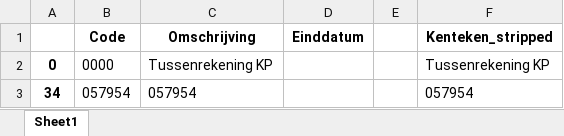
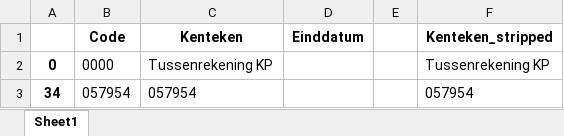
Before and after one commit to gisno1/Daimler, an Excel workbook: matching_table.xlsx, sheet Sheet1, drawn as a sheet; only a part is shown; values as stored, in another font and other column widths than the file's, no borders; the diff names each change by its address in the sheet, - before the commit and + after, or states it on an @@ line.

Commit message:
Add files via upload

```diff
--- a/matching_table.xlsx (sheet Sheet1)
+++ b/matching_table.xlsx (sheet Sheet1)
-C1: Omschrijving
+C1: Kenteken
```
